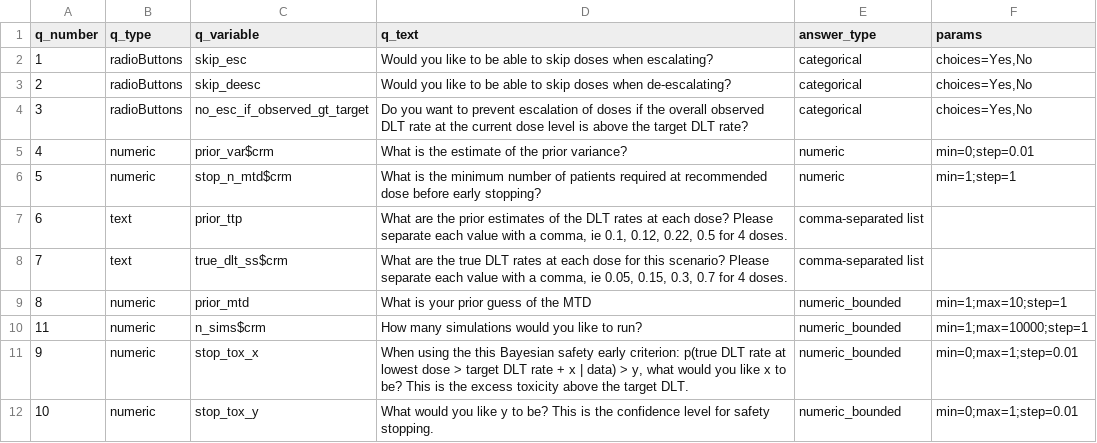
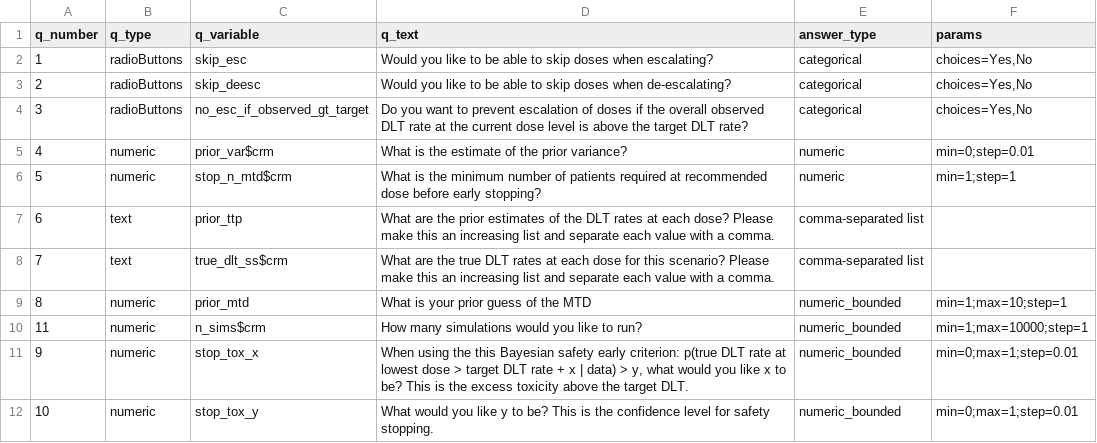
Before and after one commit to xlai/dosefinderhub, a CSV file: app/data/questionnaire_inputs/crm_q_database.csv, drawn as a sheet.

```diff
--- a/app/data/questionnaire_inputs/crm_q_database.csv
+++ b/app/data/questionnaire_inputs/crm_q_database.csv
@@ -6,4 +6,4 @@ q_number,q_type,q_variable,q_text,answer_type,params
 5,numeric,stop_n_mtd$crm,What is the minimum number of patients required at recommended dose before early stopping?,numeric,min=1;step=1
-6,text,prior_ttp,"What are the prior estimates of the DLT rates at each dose? Please separate each value with a comma, ie 0.1, 0.12, 0.22, 0.5 for 4 doses.",comma-separated list,
-7,text,true_dlt_ss$crm,"What are the true DLT rates at each dose for this scenario? Please separate each value with a comma, ie 0.05, 0.15, 0.3, 0.7 for 4 doses.",comma-separated list,
+6,text,prior_ttp,"What are the prior estimates of the DLT rates at each dose? Please make this an increasing list and separate each value with a comma.",comma-separated list,
+7,text,true_dlt_ss$crm,"What are the true DLT rates at each dose for this scenario? Please make this an increasing list and separate each value with a comma.",comma-separated list,
 8,numeric,prior_mtd,What is your prior guess of the MTD,numeric_bounded,min=1;max=10;step=1
```
Also changed, not shown: app/data/questionnaire_inputs/dummy_database.csv, app/data/questionnaire_inputs/tpt_q_database.csv.
